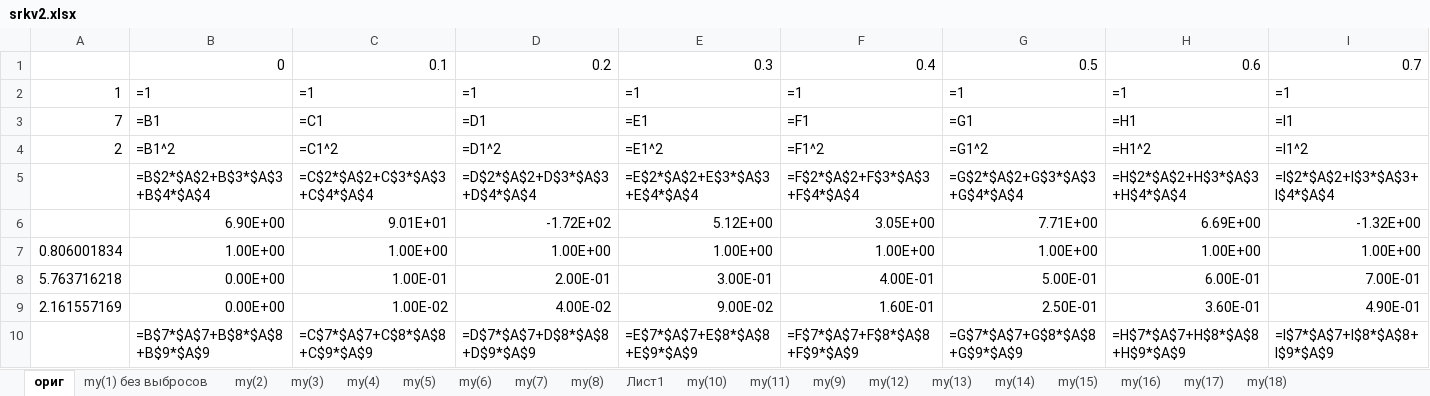
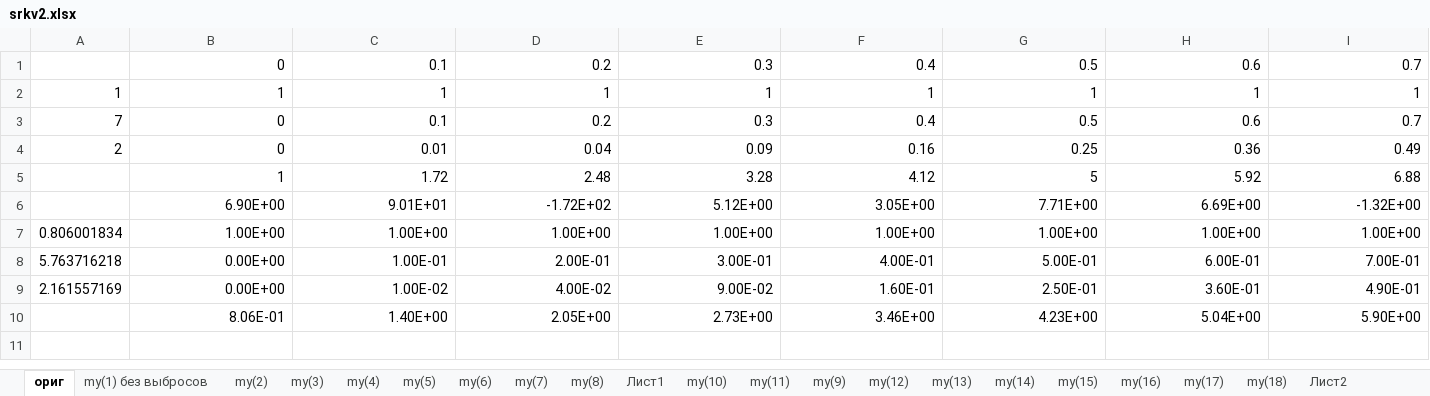
Before and after one commit to alekslob/dreams, an Excel workbook: srkv2.xlsx, sheet ориг, drawn as a sheet; only a part is shown; values as stored, in another font and other column widths than the file's, no borders; formulas without a stored value are shown as written; charts and pictures not drawn; removed rows and columns are numbered as before the commit, all else as after; rows hold the shown columns only; the diff covers the shown part only; the diff names each change by its address in the sheet, - before the commit and + after, or states it on an @@ line.

```diff
--- a/srkv2.xlsx (sheet ориг)
+++ b/srkv2.xlsx (sheet ориг)
+sheet tab: Лист2
-B2: =1
+B2: 1
-C2: =1
+C2: 1
-D2: =1
+D2: 1
-E2: =1
+E2: 1
-F2: =1
+F2: 1
-G2: =1
+G2: 1
-H2: =1
+H2: 1
-I2: =1
+I2: 1
-row 3: 7 | =B1 | =C1 | =D1 | =E1 | =F1 | =G1 | =H1 | =I1
-row 4: 2 | =B1^2 | =C1^2 | =D1^2 | =E1^2 | =F1^2 | =G1^2 | =H1^2 | =I1^2
-row 5:  | =B$2*$A$2+B$3*$A$3+B$4*$A$4 | =C$2*$A$2+C$3*$A$3+C$4*$A$4 | =D$2*$A$2+D$3*$A$3+D$4*$A$4 | =E$2*$A$2+E$3*$A$3+E$4*$A$4 | =F$2*$A$2+F$3*$A$3+F$4*$A$4 | =G$2*$A$2+G$3*$A$3+G$4*$A$4 | =H$2*$A$2+H$3*$A$3+H$4*$A$4 | =I$2*$A$2+I$3*$A$3+I$4*$A$4
+row 3: 7 | 0 | 0.1 | 0.2 | 0.3 | 0.4 | 0.5 | 0.6 | 0.7
+row 4: 2 | 0 | 0.01 | 0.04 | 0.09 | 0.16 | 0.25 | 0.36 | 0.49
+row 5:  | 1 | 1.72 | 2.48 | 3.28 | 4.12 | 5 | 5.92 | 6.88
-row 10:  | =B$7*$A$7+B$8*$A$8+B$9*$A$9 | =C$7*$A$7+C$8*$A$8+C$9*$A$9 | =D$7*$A$7+D$8*$A$8+D$9*$A$9 | =E$7*$A$7+E$8*$A$8+E$9*$A$9 | =F$7*$A$7+F$8*$A$8+F$9*$A$9 | =G$7*$A$7+G$8*$A$8+G$9*$A$9 | =H$7*$A$7+H$8*$A$8+H$9*$A$9 | =I$7*$A$7+I$8*$A$8+I$9*$A$9
+row 10:  | 8.06E-01 | 1.40E+00 | 2.05E+00 | 2.73E+00 | 3.46E+00 | 4.23E+00 | 5.04E+00 | 5.90E+00
```
Also changed, not shown: 92 edited cells elsewhere in this sheet, sheet Лист1, sheet my(18), sheet my(15), charts or pictures, 11 other files.
